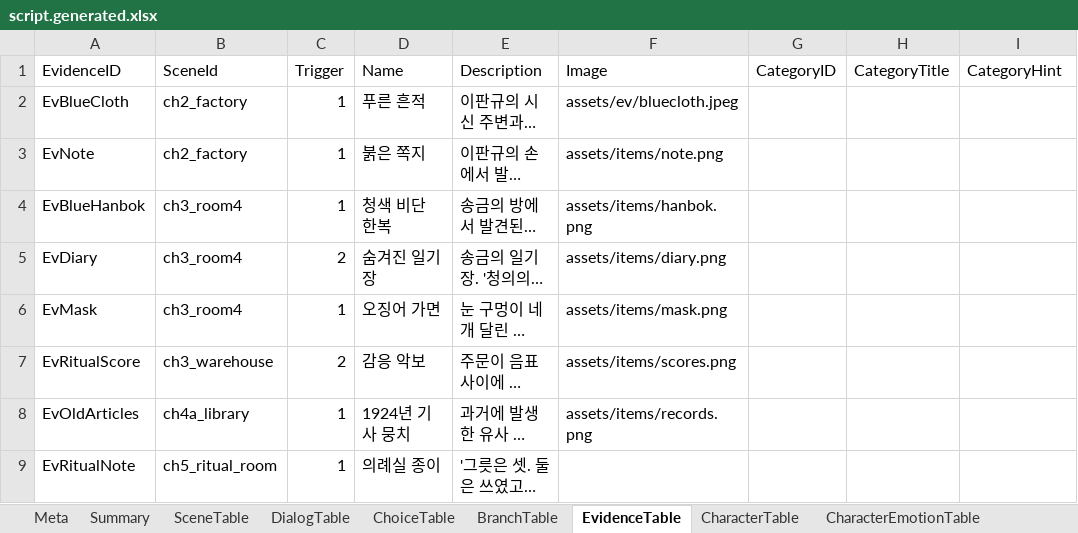
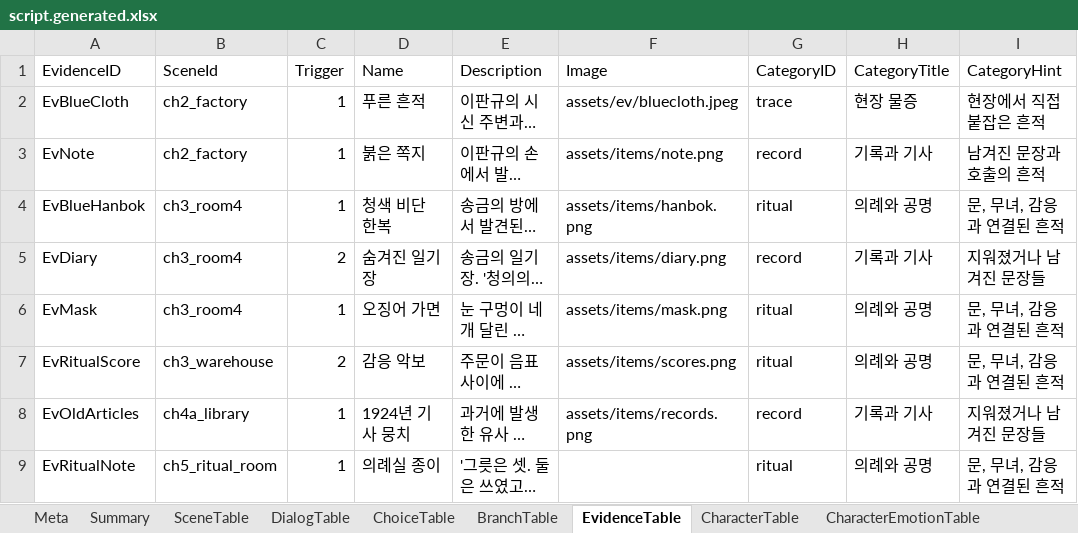
Before and after one commit to yong124/GSD, an Excel workbook: content/generated/script.generated.xlsx, sheet EvidenceTable, drawn as a sheet; long unchanged cells end in …; values as stored, in another font and other column widths than the file's, no borders; the diff names each change by its address in the sheet, - before the commit and + after, or states it on an @@ line.

```diff
--- a/content/generated/script.generated.xlsx (sheet EvidenceTable)
+++ b/content/generated/script.generated.xlsx (sheet EvidenceTable)
-G2 (CategoryID): (empty)
+G2 (CategoryID): trace
-H2 (CategoryTitle): (empty)
+H2 (CategoryTitle): 현장 물증
-I2 (CategoryHint): (empty)
+I2 (CategoryHint): 현장에서 직접 붙잡은 흔적
-G3 (CategoryID): (empty)
+G3 (CategoryID): record
-H3 (CategoryTitle): (empty)
+H3 (CategoryTitle): 기록과 기사
-I3 (CategoryHint): (empty)
+I3 (CategoryHint): 남겨진 문장과 호출의 흔적
-G4 (CategoryID): (empty)
+G4 (CategoryID): ritual
-H4 (CategoryTitle): (empty)
+H4 (CategoryTitle): 의례와 공명
-I4 (CategoryHint): (empty)
+I4 (CategoryHint): 문, 무녀, 감응과 연결된 흔적
-G5 (CategoryID): (empty)
+G5 (CategoryID): record
-H5 (CategoryTitle): (empty)
+H5 (CategoryTitle): 기록과 기사
-I5 (CategoryHint): (empty)
+I5 (CategoryHint): 지워졌거나 남겨진 문장들
-G6:G7 (CategoryID): (empty)
+G6:G7 (CategoryID): ritual
-H6:H7 (CategoryTitle): (empty)
+H6:H7 (CategoryTitle): 의례와 공명
-I6:I7 (CategoryHint): (empty)
+I6:I7 (CategoryHint): 문, 무녀, 감응과 연결된 흔적
-G8 (CategoryID): (empty)
+G8 (CategoryID): record
-H8 (CategoryTitle): (empty)
+H8 (CategoryTitle): 기록과 기사
-I8 (CategoryHint): (empty)
+I8 (CategoryHint): 지워졌거나 남겨진 문장들
-G9 (CategoryID): (empty)
+G9 (CategoryID): ritual
-H9 (CategoryTitle): (empty)
+H9 (CategoryTitle): 의례와 공명
-I9 (CategoryHint): (empty)
+I9 (CategoryHint): 문, 무녀, 감응과 연결된 흔적
```
Also changed, not shown: sheet CharacterTable, sheet Meta, sheet Summary, other sheet tabs, 9 other files.
